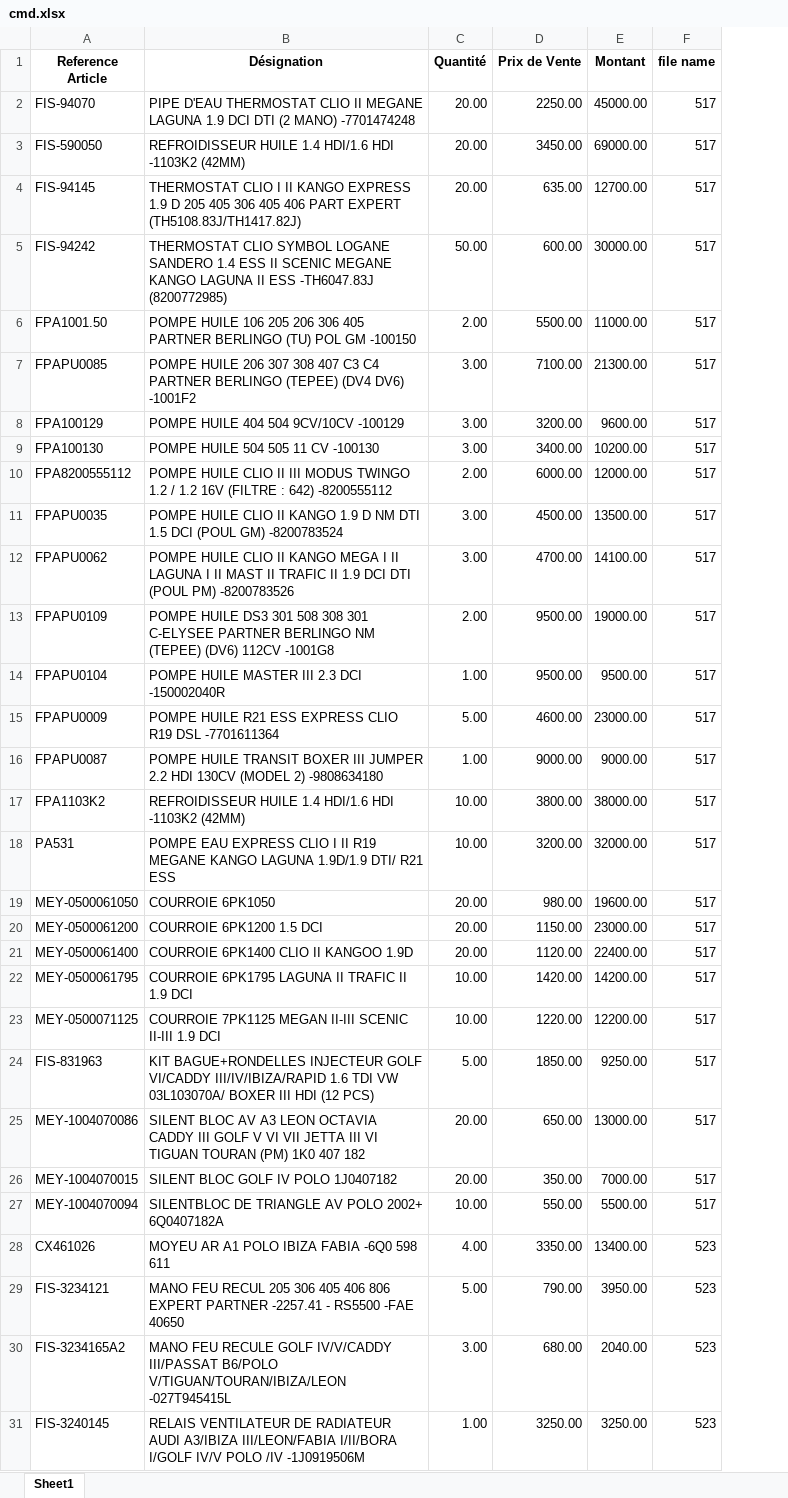
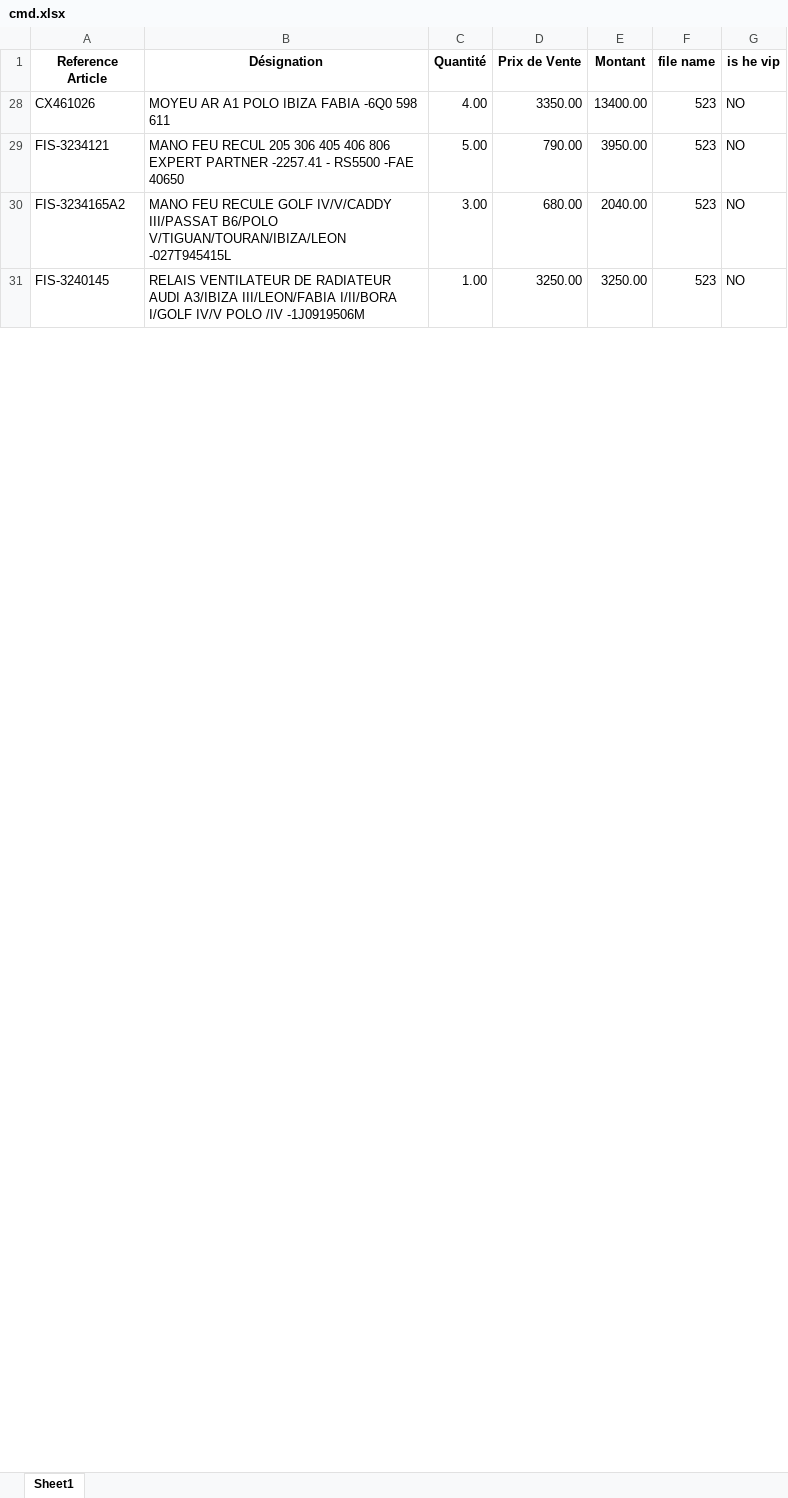
Before and after one commit to aminechaib/PARTAGE_SARLPRO, an Excel workbook: cmd.xlsx, sheet Sheet1, drawn as a sheet; only a part is shown; values as stored, in another font and other column widths than the file's, no borders; removed rows and columns are numbered as before the commit, all else as after; the diff covers the shown part only; the diff names each change by its address in the sheet, - before the commit and + after, or states it on an @@ line.

```diff
--- a/cmd.xlsx (sheet Sheet1)
+++ b/cmd.xlsx (sheet Sheet1)
+column G (is he vip), rows 28-31: all NO
-row 2: FIS-94070 | PIPE D'EAU THERMOSTAT CLIO II MEGANE LAGUNA 1.9 DCI DTI (2 MANO) -7701474248 | 20.00 | 2250.00 | 45000.00 | 517
-row 3: FIS-590050 | REFROIDISSEUR HUILE 1.4 HDI/1.6 HDI -1103K2 (42MM) | 20.00 | 3450.00 | 69000.00 | 517
-row 4: FIS-94145 | THERMOSTAT CLIO I II KANGO EXPRESS 1.9 D 205 405 306 405 406 PART EXPERT (TH5108.83J/TH1417.82J) | 20.00 | 635.00 | 12700.00 | 517
-row 5: FIS-94242 | THERMOSTAT CLIO SYMBOL LOGANE SANDERO 1.4 ESS II SCENIC MEGANE KANGO LAGUNA II ESS -TH6047.83J (8200772985) | 50.00 | 600.00 | 30000.00 | 517
-row 6: FPA1001.50 | POMPE HUILE 106 205 206 306 405 PARTNER BERLINGO (TU) POL GM -100150 | 2.00 | 5500.00 | 11000.00 | 517
-row 7: FPAPU0085 | POMPE HUILE 206 307 308 407 C3 C4 PARTNER BERLINGO (TEPEE) (DV4 DV6) -1001F2 | 3.00 | 7100.00 | 21300.00 | 517
-row 8: FPA100129 | POMPE HUILE 404 504 9CV/10CV -100129 | 3.00 | 3200.00 | 9600.00 | 517
-row 9: FPA100130 | POMPE HUILE 504 505 11 CV -100130 | 3.00 | 3400.00 | 10200.00 | 517
-row 10: FPA8200555112 | POMPE HUILE CLIO II III MODUS TWINGO 1.2 / 1.2 16V (FILTRE : 642) -8200555112 | 2.00 | 6000.00 | 12000.00 | 517
-row 11: FPAPU0035 | POMPE HUILE CLIO II KANGO 1.9 D NM DTI 1.5 DCI (POUL GM) -8200783524 | 3.00 | 4500.00 | 13500.00 | 517
-row 12: FPAPU0062 | POMPE HUILE CLIO II KANGO MEGA I II LAGUNA I II MAST II TRAFIC II 1.9 DCI DTI (POUL PM) -8200783526 | 3.00 | 4700.00 | 14100.00 | 517
-row 13: FPAPU0109 | POMPE HUILE DS3 301 508 308 301 C-ELYSEE PARTNER BERLINGO NM (TEPEE) (DV6) 112CV -1001G8 | 2.00 | 9500.00 | 19000.00 | 517
-row 14: FPAPU0104 | POMPE HUILE MASTER III 2.3 DCI -150002040R | 1.00 | 9500.00 | 9500.00 | 517
-row 15: FPAPU0009 | POMPE HUILE R21 ESS EXPRESS CLIO R19 DSL -7701611364 | 5.00 | 4600.00 | 23000.00 | 517
-row 16: FPAPU0087 | POMPE HUILE TRANSIT BOXER III JUMPER 2.2 HDI 130CV (MODEL 2) -9808634180 | 1.00 | 9000.00 | 9000.00 | 517
-row 17: FPA1103K2 | REFROIDISSEUR HUILE 1.4 HDI/1.6 HDI -1103K2 (42MM) | 10.00 | 3800.00 | 38000.00 | 517
-row 18: PA531 | POMPE EAU EXPRESS CLIO I II R19 MEGANE KANGO LAGUNA 1.9D/1.9 DTI/ R21 ESS | 10.00 | 3200.00 | 32000.00 | 517
-row 19: MEY-0500061050 | COURROIE 6PK1050 | 20.00 | 980.00 | 19600.00 | 517
-row 20: MEY-0500061200 | COURROIE 6PK1200 1.5 DCI | 20.00 | 1150.00 | 23000.00 | 517
-row 21: MEY-0500061400 | COURROIE 6PK1400 CLIO II KANGOO 1.9D | 20.00 | 1120.00 | 22400.00 | 517
-row 22: MEY-0500061795 | COURROIE 6PK1795 LAGUNA II TRAFIC II 1.9 DCI | 10.00 | 1420.00 | 14200.00 | 517
-row 23: MEY-0500071125 | COURROIE 7PK1125 MEGAN II-III SCENIC II-III 1.9 DCI | 10.00 | 1220.00 | 12200.00 | 517
-row 24: FIS-831963 | KIT BAGUE+RONDELLES INJECTEUR GOLF VI/CADDY III/IV/IBIZA/RAPID 1.6 TDI VW 03L103070A/ BOXER III HDI (12 PCS) | 5.00 | 1850.00 | 9250.00 | 517
-row 25: MEY-1004070086 | SILENT BLOC AV A3 LEON OCTAVIA CADDY III GOLF V VI VII JETTA III VI TIGUAN TOURAN (PM) 1K0 407 182 | 20.00 | 650.00 | 13000.00 | 517
-row 26: MEY-1004070015 | SILENT BLOC GOLF IV POLO 1J0407182 | 20.00 | 350.00 | 7000.00 | 517
-row 27: MEY-1004070094 | SILENTBLOC DE TRIANGLE AV POLO 2002+ 6Q0407182A | 10.00 | 550.00 | 5500.00 | 517
```
Also changed, not shown: 86 removed rows elsewhere in this sheet, hidden cells, 2 other files.
